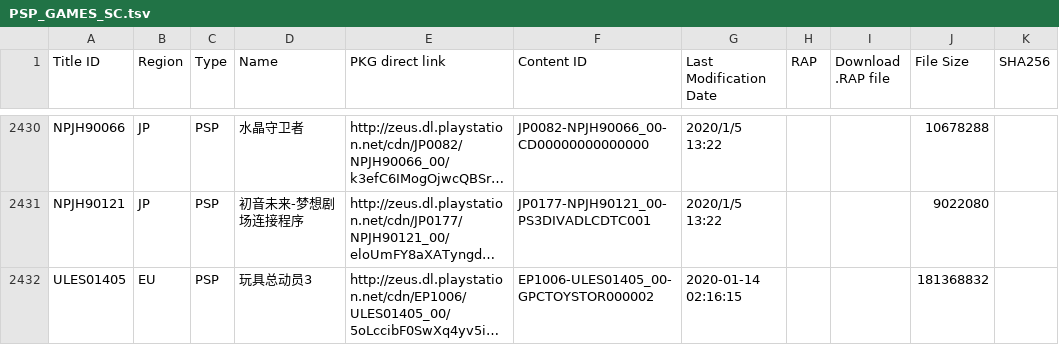
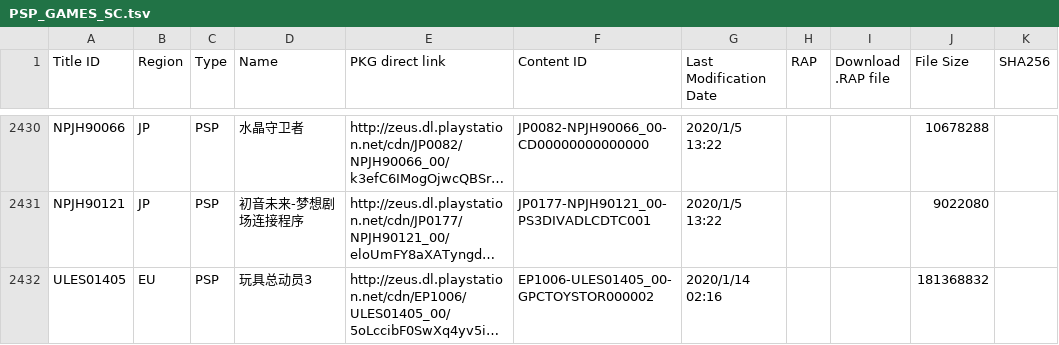
Before and after one commit to nulllpoint/NPS_Chinese_Version, a TSV file: PSP_GAMES_SC.tsv, drawn as a sheet; only a part is shown, gaps mark what is left out; long unchanged cells end in …; the diff names each change by its address in the sheet, - before the commit and + after, or states it on an @@ line.

```diff
--- a/PSP_GAMES_SC.tsv
+++ b/PSP_GAMES_SC.tsv
-G2432 (Last Modification Date): 2020-01-14 02:16:15
+G2432 (Last Modification Date): 2020/1/14 02:16
```
Also changed, not shown: 3 other files.
